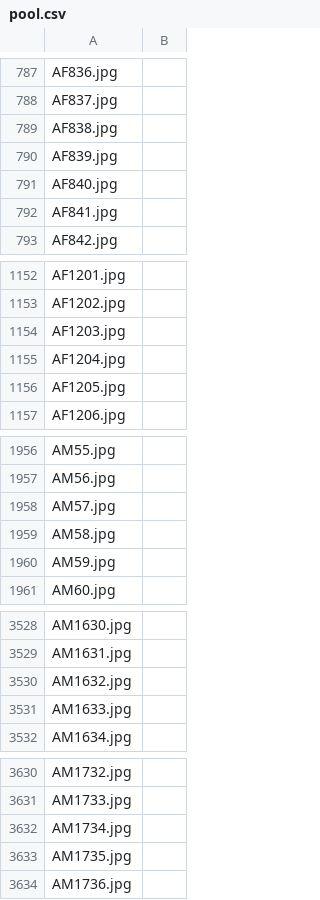
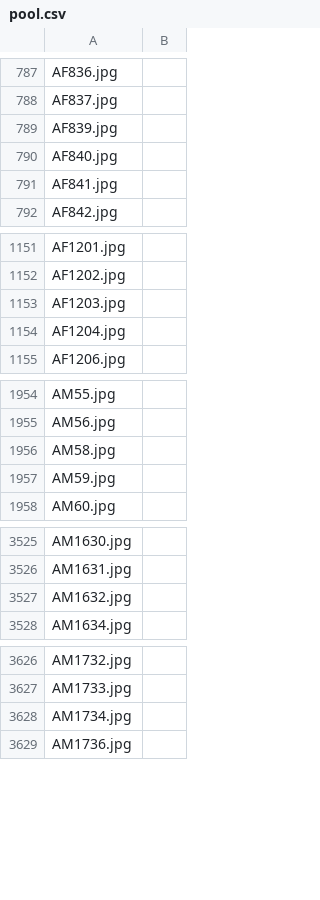
Before and after one commit to ml3275-collab/ResearchMethod4AI, a CSV file: assignments/data/pool.csv, drawn as a sheet; only a part is shown, gaps mark what is left out; the diff covers the shown part only.

```diff
--- a/assignments/data/pool.csv
+++ b/assignments/data/pool.csv
@@ -788,3 +788,2 @@ AF836.jpg,
 AF837.jpg,
-AF838.jpg,
 AF839.jpg,
@@ -1155,3 +1154,2 @@ AF1203.jpg,
 AF1204.jpg,
-AF1205.jpg,
 AF1206.jpg,
@@ -1957,3 +1955,2 @@ AM55.jpg,
 AM56.jpg,
-AM57.jpg,
 AM58.jpg,
@@ -3530,3 +3527,2 @@ AM1631.jpg,
 AM1632.jpg,
-AM1633.jpg,
 AM1634.jpg,
@@ -3632,3 +3628,2 @@ AM1733.jpg,
 AM1734.jpg,
-AM1735.jpg,
 AM1736.jpg,
```
Also changed, not shown: 5 removed rows elsewhere in this file, assignments/data/train.csv.
